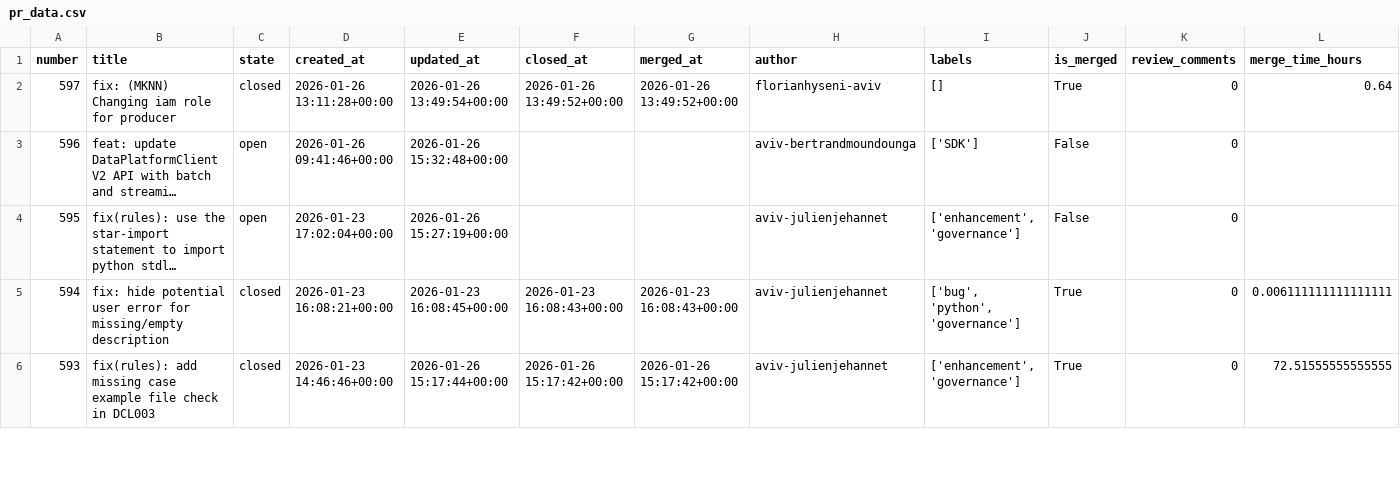
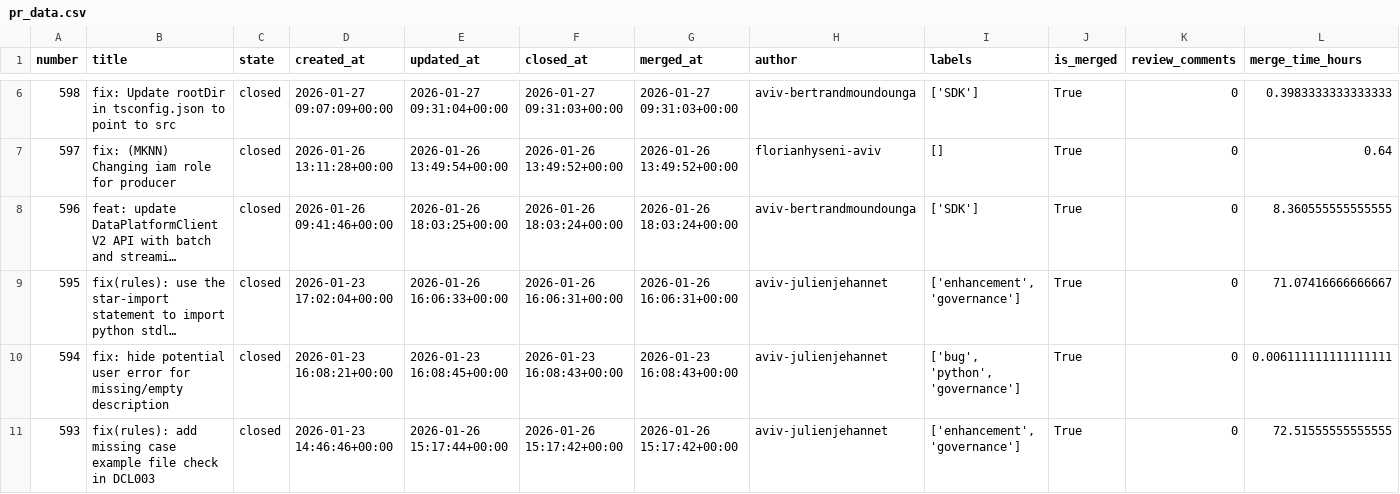
Before and after one commit to aviv-fathallahelmasri/github-pr-analytics, a CSV file: dashboard/data/pr_data.csv, drawn as a sheet; only a part is shown, gaps mark what is left out; long unchanged cells end in …; addresses are those after the commit; rows hold the shown columns only; the diff covers the shown part only; the diff names each change by its address in the sheet, - before the commit and + after, or states it on an @@ line.

```diff
--- a/dashboard/data/pr_data.csv
+++ b/dashboard/data/pr_data.csv
+row 6: 598 | fix: Update rootDir in tsconfig.json to point to src | closed | 2026-01-27 09:07:09+00:00 | 2026-01-27 09:31:04+00:00 | 2026-01-27 09:31:03+00:00 | 2026-01-27 09:31:03+00:00 | aviv-bertrandmoundounga | ['SDK'] | True | 0 | 0.3983333333333333
-C8:C9 (state): open
+C8:C9 (state): closed
-E8 (updated_at): 2026-01-26 15:32:48+00:00
+E8 (updated_at): 2026-01-26 18:03:25+00:00
-F8 (closed_at): (empty)
+F8 (closed_at): 2026-01-26 18:03:24+00:00
-G8 (merged_at): (empty)
+G8 (merged_at): 2026-01-26 18:03:24+00:00
-J8:J9 (is_merged): False
+J8:J9 (is_merged): True
-L8 (merge_time_hours): (empty)
+L8 (merge_time_hours): 8.360555555555555
-E9 (updated_at): 2026-01-26 15:27:19+00:00
+E9 (updated_at): 2026-01-26 16:06:33+00:00
-F9 (closed_at): (empty)
+F9 (closed_at): 2026-01-26 16:06:31+00:00
-G9 (merged_at): (empty)
+G9 (merged_at): 2026-01-26 16:06:31+00:00
-L9 (merge_time_hours): (empty)
+L9 (merge_time_hours): 71.07416666666667
```
Also changed, not shown: 4 added rows and 4 edited cells elsewhere in this file, 2 other files.
